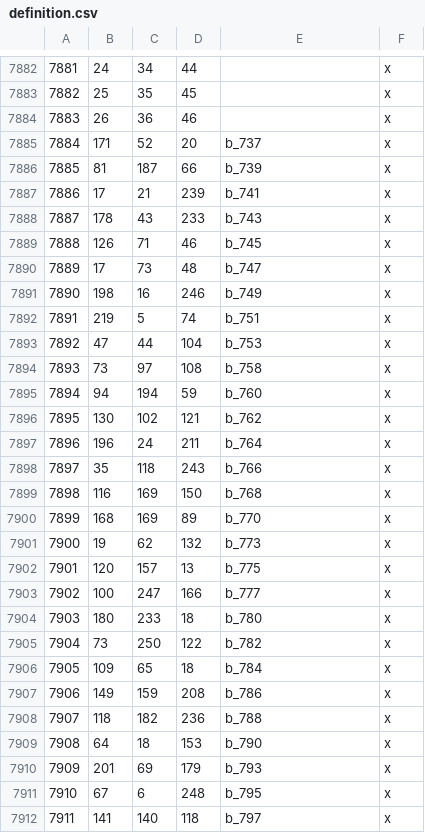
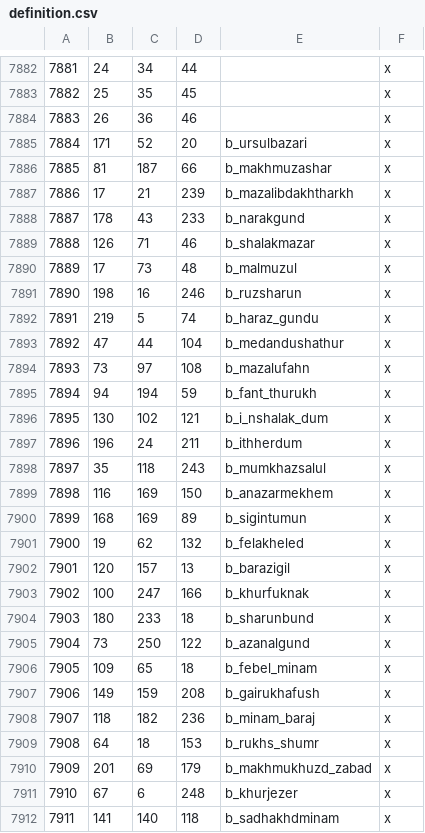
Before and after one commit to terrapass/RealmsInExile-CI-Prototype, a CSV file: LotRRealmsInExileDev/map_data/definition.csv, drawn as a sheet; only a part is shown, gaps mark what is left out; the diff covers the shown part only.

```diff
--- a/LotRRealmsInExileDev/map_data/definition.csv
+++ b/LotRRealmsInExileDev/map_data/definition.csv
@@ -7884,29 +7884,29 @@
 7883;26;36;46;;x
-7884;171;52;20;b_737;x
-7885;81;187;66;b_739;x
-7886;17;21;239;b_741;x
-7887;178;43;233;b_743;x
-7888;126;71;46;b_745;x
-7889;17;73;48;b_747;x
-7890;198;16;246;b_749;x
-7891;219;5;74;b_751;x
-7892;47;44;104;b_753;x
-7893;73;97;108;b_758;x
-7894;94;194;59;b_760;x
-7895;130;102;121;b_762;x
-7896;196;24;211;b_764;x
-7897;35;118;243;b_766;x
-7898;116;169;150;b_768;x
-7899;168;169;89;b_770;x
-7900;19;62;132;b_773;x
-7901;120;157;13;b_775;x
-7902;100;247;166;b_777;x
-7903;180;233;18;b_780;x
-7904;73;250;122;b_782;x
-7905;109;65;18;b_784;x
-7906;149;159;208;b_786;x
-7907;118;182;236;b_788;x
-7908;64;18;153;b_790;x
-7909;201;69;179;b_793;x
-7910;67;6;248;b_795;x
-7911;141;140;118;b_797;x
+7884;171;52;20;b_ursulbazari;x
+7885;81;187;66;b_makhmuzashar;x
+7886;17;21;239;b_mazalibdakhtharkh;x
+7887;178;43;233;b_narakgund;x
+7888;126;71;46;b_shalakmazar;x
+7889;17;73;48;b_malmuzul;x
+7890;198;16;246;b_ruzsharun;x
+7891;219;5;74;b_haraz_gundu;x
+7892;47;44;104;b_medandushathur;x
+7893;73;97;108;b_mazalufahn;x
+7894;94;194;59;b_fant_thurukh;x
+7895;130;102;121;b_i_nshalak_dum;x
+7896;196;24;211;b_ithherdum;x
+7897;35;118;243;b_mumkhazsalul;x
+7898;116;169;150;b_anazarmekhem;x
+7899;168;169;89;b_sigintumun;x
+7900;19;62;132;b_felakheled;x
+7901;120;157;13;b_barazigil;x
+7902;100;247;166;b_khurfuknak;x
+7903;180;233;18;b_sharunbund;x
+7904;73;250;122;b_azanalgund;x
+7905;109;65;18;b_febel_minam;x
+7906;149;159;208;b_gairukhafush;x
+7907;118;182;236;b_minam_baraj;x
+7908;64;18;153;b_rukhs_shumr;x
+7909;201;69;179;b_makhmukhuzd_zabad;x
+7910;67;6;248;b_khurjezer;x
+7911;141;140;118;b_sadhakhdminam;x
```
Also changed, not shown: 31 edited cells elsewhere in this file, 3 other files.
